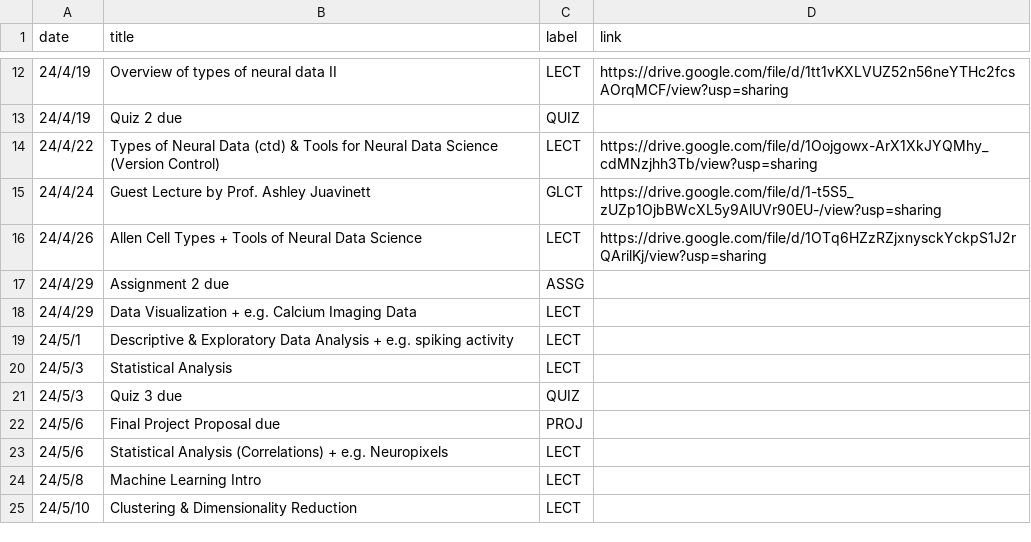
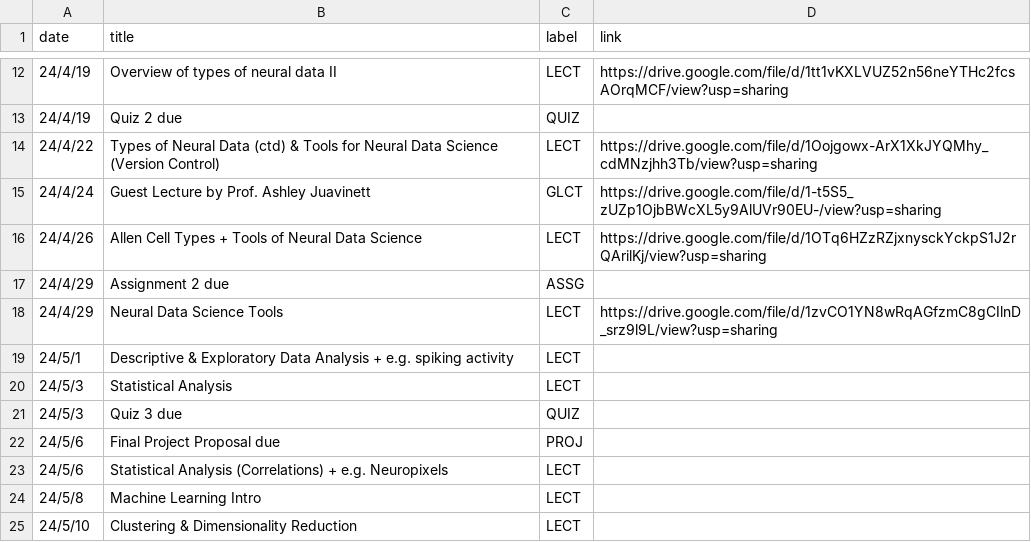
Before and after one commit to mkhosla-ucsd/cogs138, a CSV file: _data/wi24/ course_calendar.csv, drawn as a sheet; only a part is shown, gaps mark what is left out.

Commit message:
lecture 13

```diff
--- a/_data/wi24/ course_calendar.csv
+++ b/_data/wi24/ course_calendar.csv
@@ -17,3 +17,3 @@ date,title,label,link
 24/4/29,Assignment 2 due,ASSG,
-24/4/29,Data Visualization + e.g. Calcium Imaging Data,LECT,
+24/4/29,Neural Data Science Tools,LECT,https://drive.google.com/file/d/1zvCO1YN8wRqAGfzmC8gCIlnD_srz9l9L/view?usp=sharing
 24/5/1,Descriptive & Exploratory Data Analysis + e.g. spiking activity ,LECT,
```
